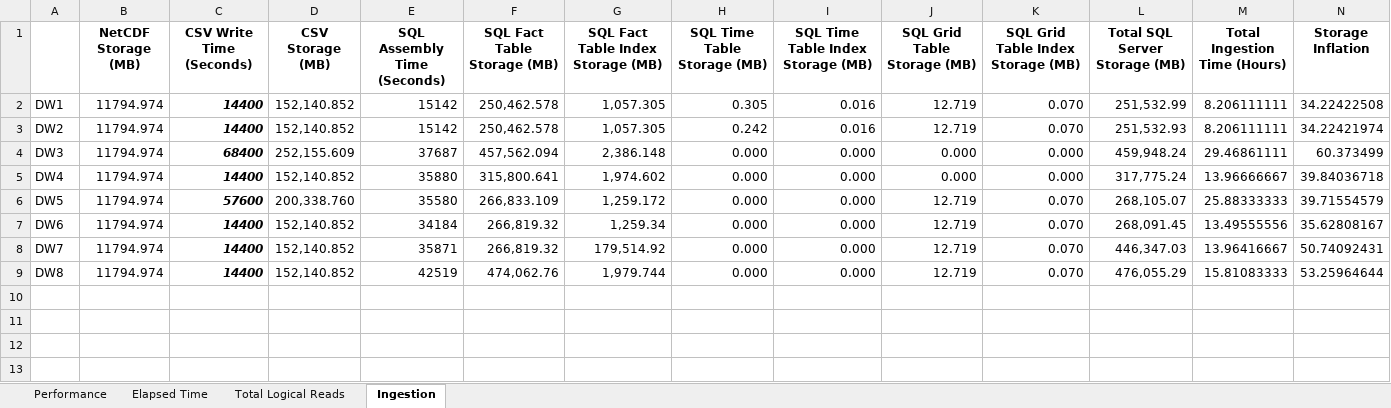
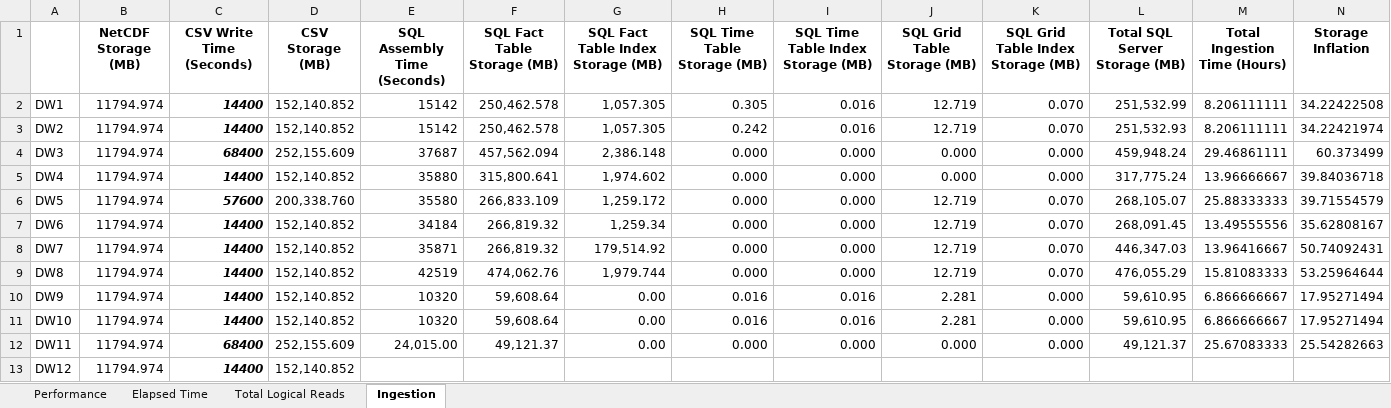
Before and after one commit to umbersar/NetCDFWarehouse, an Excel workbook: DataWarehouse V2/Results/DataWarehouse Performance Summary.xlsx, sheet Ingestion, drawn as a sheet; values as stored, in another font and other column widths than the file's, no borders; charts and pictures not drawn; the diff names each change by its address in the sheet, - before the commit and + after, or states it on an @@ line.

Commit message:
14/01/2022 update: first 4 columnstore results

```diff
--- a/DataWarehouse V2/Results/DataWarehouse Performance Summary.xlsx (sheet Ingestion)
+++ b/DataWarehouse V2/Results/DataWarehouse Performance Summary.xlsx (sheet Ingestion)
+row 10: DW9 | 11794.974 | 14400 | 152,140.852 | 10320 | 59,608.64 | 0.00 | 0.016 | 0.016 | 2.281 | 0.000 | 59,610.95 | 6.866666667 | 17.95271494
+row 11: DW10 | 11794.974 | 14400 | 152,140.852 | 10320 | 59,608.64 | 0.00 | 0.016 | 0.016 | 2.281 | 0.000 | 59,610.95 | 6.866666667 | 17.95271494
+row 12: DW11 | 11794.974 | 68400 | 252,155.609 | 24,015.00 | 49,121.37 | 0.00 | 0.000 | 0.000 | 0.000 | 0.000 | 49,121.37 | 25.67083333 | 25.54282663
+row 13: DW12 | 11794.974 | 14400 | 152,140.852
```
Also changed, not shown: charts or pictures, 29 other files.
